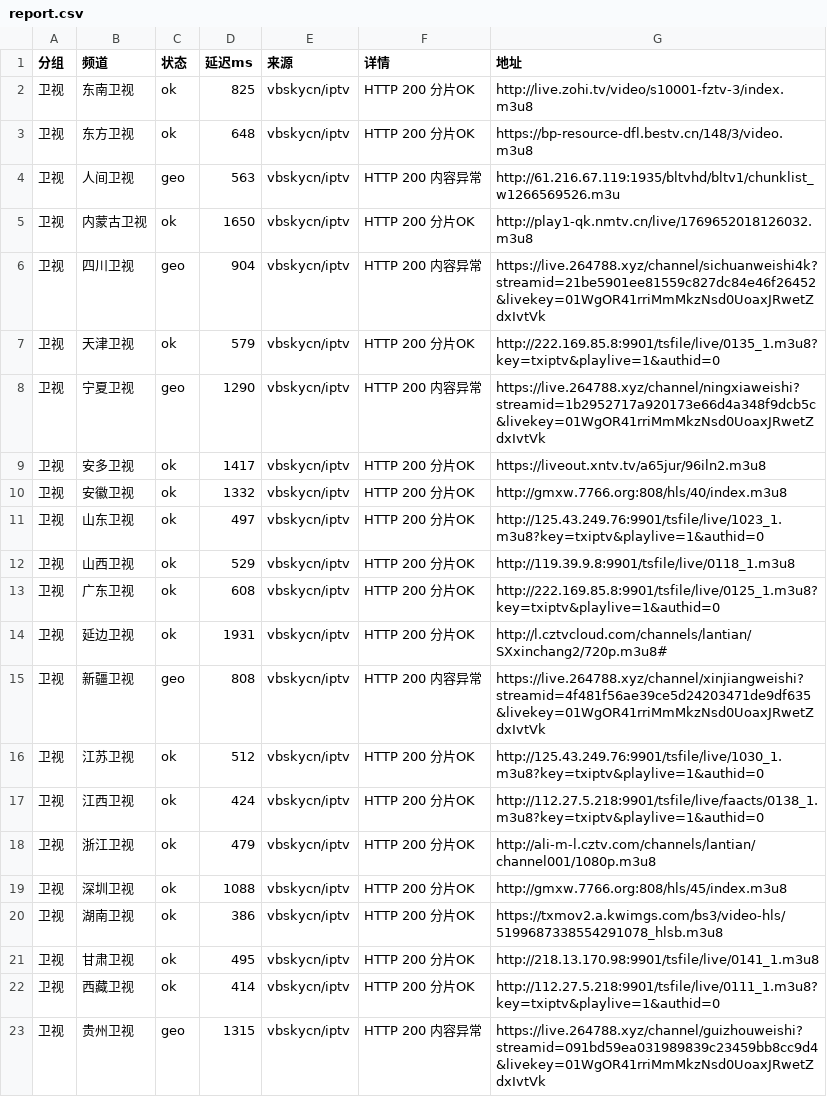
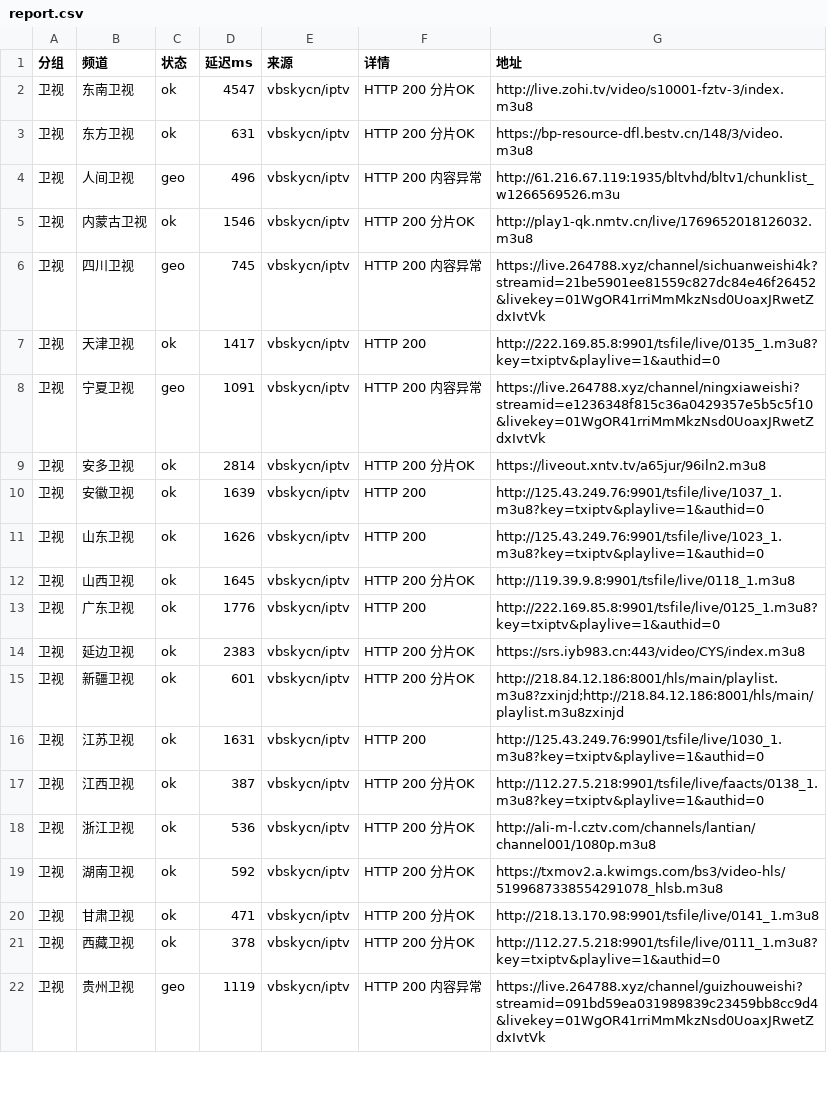
Before and after one commit to coollightxp/live-tv, a CSV file: report.csv, drawn as a sheet; only a part is shown; the diff covers the shown part only.

```diff
--- a/report.csv
+++ b/report.csv
@@ -1,23 +1,22 @@
 分组,频道,状态,延迟ms,来源,详情,地址
-卫视,东南卫视,ok,825,vbskycn/iptv,HTTP 200 分片OK,http://live.zohi.tv/video/s10001-fztv-3/index.m3u8
-卫视,东方卫视,ok,648,vbskycn/iptv,HTTP 200 分片OK,https://bp-resource-dfl.bestv.cn/148/3/video.m3u8
-卫视,人间卫视,geo,563,vbskycn/iptv,HTTP 200 内容异常,http://61.216.67.119:1935/bltvhd/bltv1/chunklist_w1266569526.m3u
-卫视,内蒙古卫视,ok,1650,vbskycn/iptv,HTTP 200 分片OK,http://play1-qk.nmtv.cn/live/1769652018126032.m3u8
-卫视,四川卫视,geo,904,vbskycn/iptv,HTTP 200 内容异常,https://live.264788.xyz/channel/sichuanweishi4k?streamid=21be5901ee81559c827dc84e46f26452&livekey=01WgOR41rriMmMkzNsd0UoaxJRwetZdxIvtVk
-卫视,天津卫视,ok,579,vbskycn/iptv,HTTP 200 分片OK,http://222.169.85.8:9901/tsfile/live/0135_1.m3u8?key=txiptv&playlive=1&authid=0
-卫视,宁夏卫视,geo,1290,vbskycn/iptv,HTTP 200 内容异常,https://live.264788.xyz/channel/ningxiaweishi?streamid=1b2952717a920173e66d4a348f9dcb5c&livekey=01WgOR41rriMmMkzNsd0UoaxJRwetZdxIvtVk
-卫视,安多卫视,ok,1417,vbskycn/iptv,HTTP 200 分片OK,https://liveout.xntv.tv/a65jur/96iln2.m3u8
-卫视,安徽卫视,ok,1332,vbskycn/iptv,HTTP 200 分片OK,http://gmxw.7766.org:808/hls/40/index.m3u8
-卫视,山东卫视,ok,497,vbskycn/iptv,HTTP 200 分片OK,http://125.43.249.76:9901/tsfile/live/1023_1.m3u8?key=txiptv&playlive=1&authid=0
-卫视,山西卫视,ok,529,vbskycn/iptv,HTTP 200 分片OK,http://119.39.9.8:9901/tsfile/live/0118_1.m3u8
-卫视,广东卫视,ok,608,vbskycn/iptv,HTTP 200 分片OK,http://222.169.85.8:9901/tsfile/live/0125_1.m3u8?key=txiptv&playlive=1&authid=0
-卫视,延边卫视,ok,1931,vbskycn/iptv,HTTP 200 分片OK,http://l.cztvcloud.com/channels/lantian/SXxinchang2/720p.m3u8#
-卫视,新疆卫视,geo,808,vbskycn/iptv,HTTP 200 内容异常,https://live.264788.xyz/channel/xinjiangweishi?streamid=4f481f56ae39ce5d24203471de9df635&livekey=01WgOR41rriMmMkzNsd0UoaxJRwetZdxIvtVk
-卫视,江苏卫视,ok,512,vbskycn/iptv,HTTP 200 分片OK,http://125.43.249.76:9901/tsfile/live/1030_1.m3u8?key=txiptv&playlive=1&authid=0
-卫视,江西卫视,ok,424,vbskycn/iptv,HTTP 200 分片OK,http://112.27.5.218:9901/tsfile/live/faacts/0138_1.m3u8?key=txiptv&playlive=1&authid=0
-卫视,浙江卫视,ok,479,vbskycn/iptv,HTTP 200 分片OK,http://ali-m-l.cztv.com/channels/lantian/channel001/1080p.m3u8
-卫视,深圳卫视,ok,1088,vbskycn/iptv,HTTP 200 分片OK,http://gmxw.7766.org:808/hls/45/index.m3u8
-卫视,湖南卫视,ok,386,vbskycn/iptv,HTTP 200 分片OK,https://txmov2.a.kwimgs.com/bs3/video-hls/5199687338554291078_hlsb.m3u8
-卫视,甘肃卫视,ok,495,vbskycn/iptv,HTTP 200 分片OK,http://218.13.170.98:9901/tsfile/live/0141_1.m3u8
-卫视,西藏卫视,ok,414,vbskycn/iptv,HTTP 200 分片OK,http://112.27.5.218:9901/tsfile/live/0111_1.m3u8?key=txiptv&playlive=1&authid=0
-卫视,贵州卫视,geo,1315,vbskycn/iptv,HTTP 200 内容异常,https://live.264788.xyz/channel/guizhouweishi?streamid=091bd59ea031989839c23459bb8cc9d4&livekey=01WgOR41rriMmMkzNsd0UoaxJRwetZdxIvtVk
+卫视,东南卫视,ok,4547,vbskycn/iptv,HTTP 200 分片OK,http://live.zohi.tv/video/s10001-fztv-3/index.m3u8
+卫视,东方卫视,ok,631,vbskycn/iptv,HTTP 200 分片OK,https://bp-resource-dfl.bestv.cn/148/3/video.m3u8
+卫视,人间卫视,geo,496,vbskycn/iptv,HTTP 200 内容异常,http://61.216.67.119:1935/bltvhd/bltv1/chunklist_w1266569526.m3u
+卫视,内蒙古卫视,ok,1546,vbskycn/iptv,HTTP 200 分片OK,http://play1-qk.nmtv.cn/live/1769652018126032.m3u8
+卫视,四川卫视,geo,745,vbskycn/iptv,HTTP 200 内容异常,https://live.264788.xyz/channel/sichuanweishi4k?streamid=21be5901ee81559c827dc84e46f26452&livekey=01WgOR41rriMmMkzNsd0UoaxJRwetZdxIvtVk
+卫视,天津卫视,ok,1417,vbskycn/iptv,HTTP 200,http://222.169.85.8:9901/tsfile/live/0135_1.m3u8?key=txiptv&playlive=1&authid=0
+卫视,宁夏卫视,geo,1091,vbskycn/iptv,HTTP 200 内容异常,https://live.264788.xyz/channel/ningxiaweishi?streamid=e1236348f815c36a0429357e5b5c5f10&livekey=01WgOR41rriMmMkzNsd0UoaxJRwetZdxIvtVk
+卫视,安多卫视,ok,2814,vbskycn/iptv,HTTP 200 分片OK,https://liveout.xntv.tv/a65jur/96iln2.m3u8
+卫视,安徽卫视,ok,1639,vbskycn/iptv,HTTP 200,http://125.43.249.76:9901/tsfile/live/1037_1.m3u8?key=txiptv&playlive=1&authid=0
+卫视,山东卫视,ok,1626,vbskycn/iptv,HTTP 200,http://125.43.249.76:9901/tsfile/live/1023_1.m3u8?key=txiptv&playlive=1&authid=0
+卫视,山西卫视,ok,1645,vbskycn/iptv,HTTP 200 分片OK,http://119.39.9.8:9901/tsfile/live/0118_1.m3u8
+卫视,广东卫视,ok,1776,vbskycn/iptv,HTTP 200,http://222.169.85.8:9901/tsfile/live/0125_1.m3u8?key=txiptv&playlive=1&authid=0
+卫视,延边卫视,ok,2383,vbskycn/iptv,HTTP 200 分片OK,https://srs.iyb983.cn:443/video/CYS/index.m3u8
+卫视,新疆卫视,ok,601,vbskycn/iptv,HTTP 200 分片OK,http://218.84.12.186:8001/hls/main/playlist.m3u8?zxinjd;http://218.84.12.186:8001/hls/main/playlist.m3u8zxinjd
+卫视,江苏卫视,ok,1631,vbskycn/iptv,HTTP 200,http://125.43.249.76:9901/tsfile/live/1030_1.m3u8?key=txiptv&playlive=1&authid=0
+卫视,江西卫视,ok,387,vbskycn/iptv,HTTP 200 分片OK,http://112.27.5.218:9901/tsfile/live/faacts/0138_1.m3u8?key=txiptv&playlive=1&authid=0
+卫视,浙江卫视,ok,536,vbskycn/iptv,HTTP 200 分片OK,http://ali-m-l.cztv.com/channels/lantian/channel001/1080p.m3u8
+卫视,湖南卫视,ok,592,vbskycn/iptv,HTTP 200 分片OK,https://txmov2.a.kwimgs.com/bs3/video-hls/5199687338554291078_hlsb.m3u8
+卫视,甘肃卫视,ok,471,vbskycn/iptv,HTTP 200 分片OK,http://218.13.170.98:9901/tsfile/live/0141_1.m3u8
+卫视,西藏卫视,ok,378,vbskycn/iptv,HTTP 200 分片OK,http://112.27.5.218:9901/tsfile/live/0111_1.m3u8?key=txiptv&playlive=1&authid=0
+卫视,贵州卫视,geo,1119,vbskycn/iptv,HTTP 200 内容异常,https://live.264788.xyz/channel/guizhouweishi?streamid=091bd59ea031989839c23459bb8cc9d4&livekey=01WgOR41rriMmMkzNsd0UoaxJRwetZdxIvtVk
```
Also changed, not shown: 1 removed row and 81 edited cells elsewhere in this file, 3 other files.
